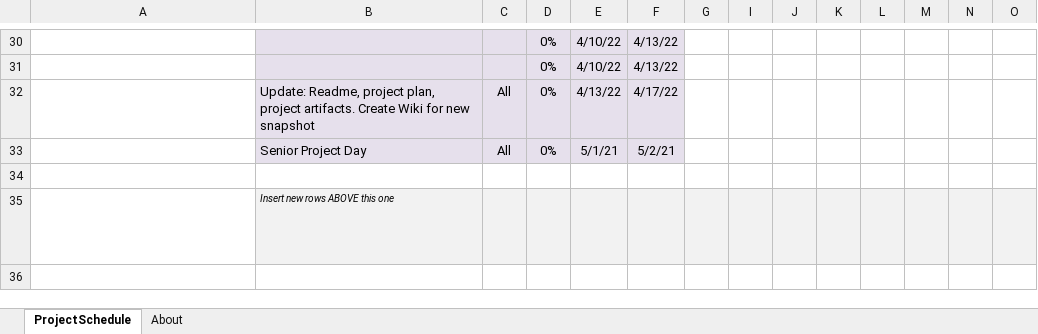
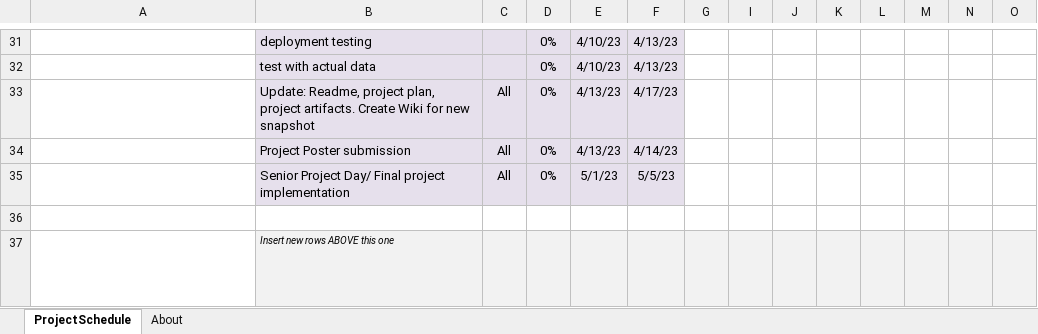
Before and after one commit to comp195/senior-project-spring-2023-medical-ai-disease-diagnostic-tool, an Excel workbook: Medical Al Disease Diagnostic Tool.Gantt.Chart.xlsx, sheet ProjectSchedule, drawn as a sheet; only a part is shown, gaps mark what is left out; long unchanged cells end in …; values as stored, in another font and other column widths than the file's, no borders; conditional formats not drawn; addresses are those after the commit; rows hold the shown columns only; the diff covers the shown part only; the diff names each change by its address in the sheet, - before the commit and + after, or states it on an @@ line.

```diff
--- a/Medical Al Disease Diagnostic Tool.Gantt.Chart.xlsx (sheet ProjectSchedule)
+++ b/Medical Al Disease Diagnostic Tool.Gantt.Chart.xlsx (sheet ProjectSchedule)
-B31: (empty)
+B31: deployment testing
-E31:E32: 4/10/22
+E31:E32: 4/10/23
-F31:F32: 4/13/22
+F31:F32: 4/13/23
-B32: (empty)
+B32: test with actual data
-E33: 4/13/22
+E33: 4/13/23
-F33: 4/17/22
+F33: 4/17/23
+row 34:  | Project Poster submission | All | 0% | 4/13/23 | 4/14/23
-B35: Senior Project Day
+B35: Senior Project Day/ Final project implementation
-E35: 5/1/21
+E35: 5/1/23
-F35: 5/2/21
+F35: 5/5/23
```
Also changed, not shown: 12 added rows, 11 removed rows, 40 edited cells and cell formats elsewhere in this sheet.
